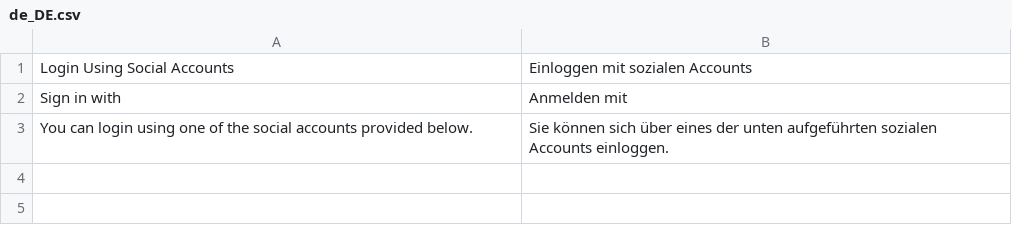
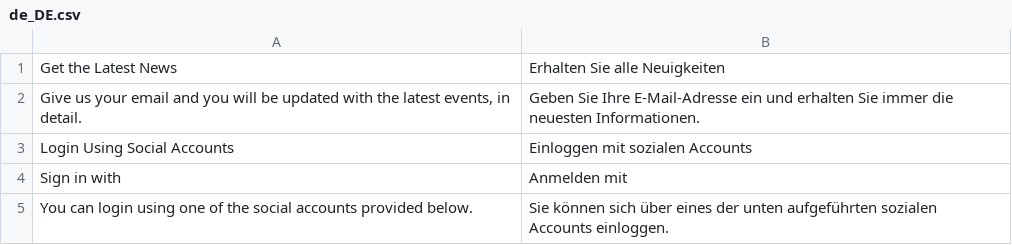
Before and after one commit to frugue/core, a CSV file: i18n/de_DE.csv, drawn as a sheet.

```diff
--- a/i18n/de_DE.csv
+++ b/i18n/de_DE.csv
@@ -1 +1,3 @@
+"Get the Latest News","Erhalten Sie alle Neuigkeiten"
+"Give us your email and you will be updated with the latest events, in detail.","Geben Sie Ihre E-Mail-Adresse ein und erhalten Sie immer die neuesten Informationen."
 "Login Using Social Accounts","Einloggen mit sozialen Accounts"
```
Also changed, not shown: i18n/fr_FR.csv, 1 other file.
